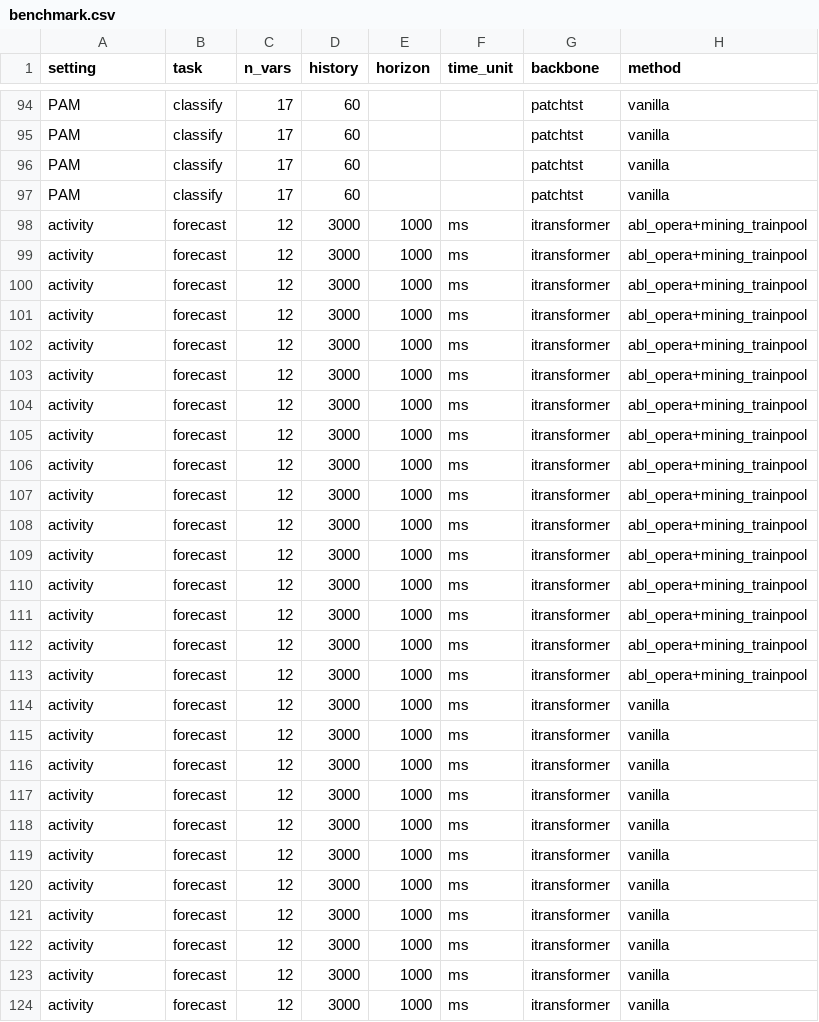
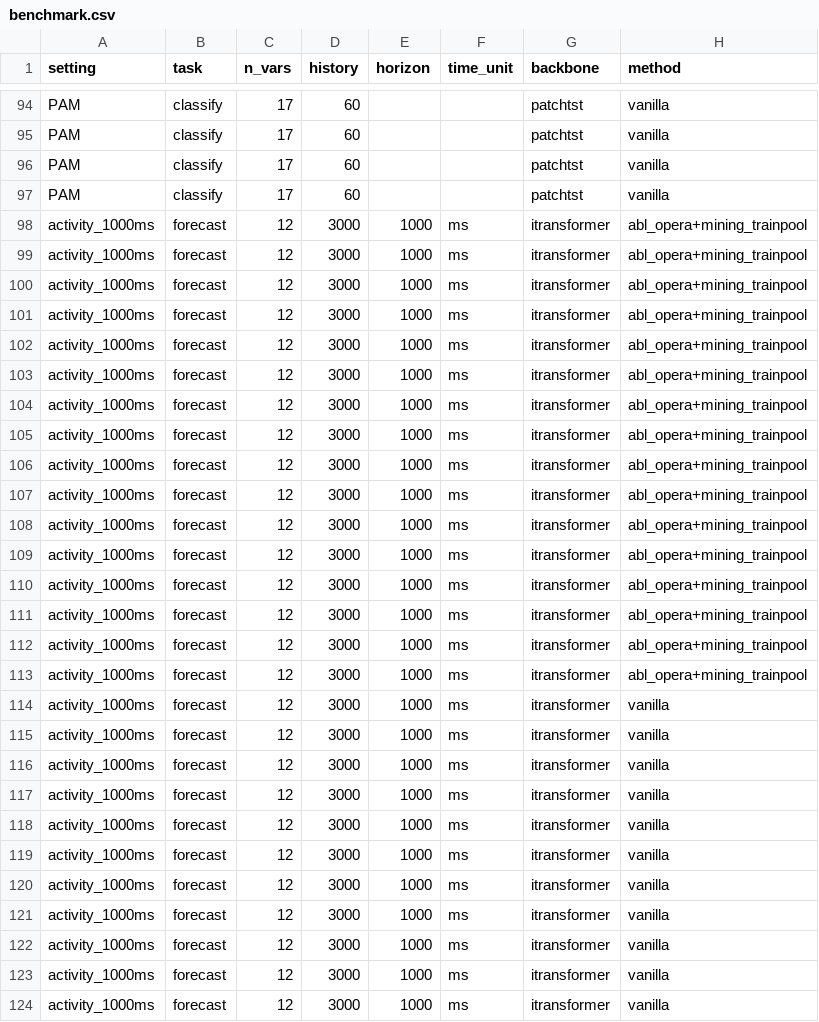
Before and after one commit to anhkiet07/Opera, a CSV file: results/benchmark.csv, drawn as a sheet; only a part is shown, gaps mark what is left out; the diff covers the shown part only; the diff names each change by its address in the sheet, - before the commit and + after, or states it on an @@ line.

```diff
--- a/results/benchmark.csv
+++ b/results/benchmark.csv
-A98:A124 (setting): activity
+A98:A124 (setting): activity_1000ms
```
Also changed, not shown: 117 edited cells elsewhere in this file, results/benchmark_curated.csv, results/benchmark_summary.csv, 1 other file.
